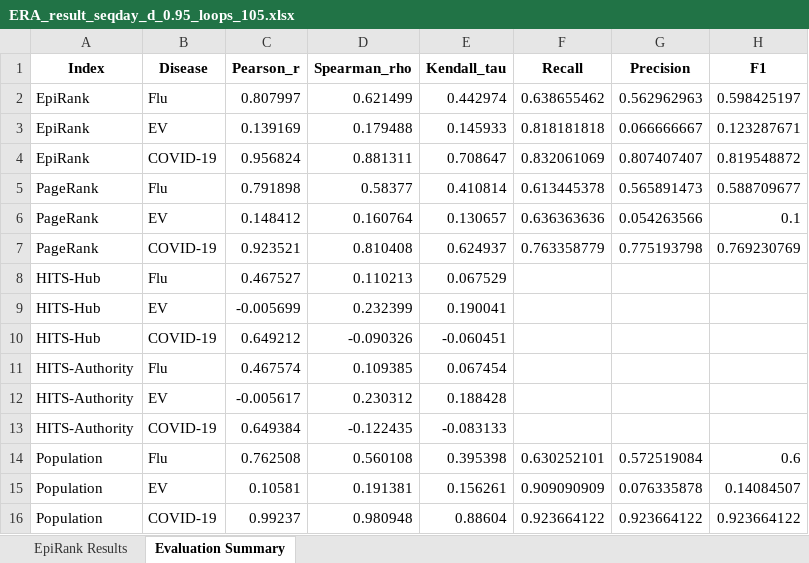
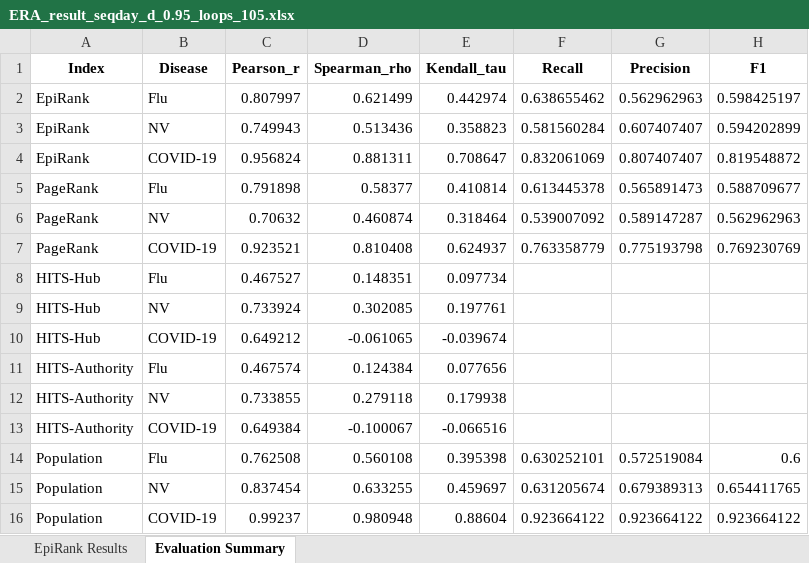
Before and after one commit to timeback2023/Seq-day-EpiRank, an Excel workbook: EpiRank_改_Germany/ERA_result_seqday_d_0.95_loops_105.xlsx, sheet Evaluation Summary, drawn as a sheet; values as stored, in another font and other column widths than the file's, no borders; removed rows and columns are numbered as before the commit, all else as after; the diff names each change by its address in the sheet, - before the commit and + after, or states it on an @@ line.

Commit message:
feat(epirank): replace enterovirus with norovirus (nv.xlsx) in both Germany variants
- EpiRank_GUI.py (原/改/reverse): KEY_EV_AVERAGE_CASES -> KEY_NV_TOTAL_CASES, ev.xlsx -> nv.xlsx, ev_cases/nv_cases fields, int case counts
- add nv.xlsx case tables to 原_Germany and 改_Germany
- add 原始数据/norovirus_germany_county_2015_2020_raw.csv and 疾病数据说明.md
- regenerate ERA_result_*.json/xlsx for 原 (daytime 0.5, 110 loops) and 改 (seqday/reverse, 105 loops)

```diff
--- a/EpiRank_改_Germany/ERA_result_seqday_d_0.95_loops_105.xlsx (sheet Evaluation Summary)
+++ b/EpiRank_改_Germany/ERA_result_seqday_d_0.95_loops_105.xlsx (sheet Evaluation Summary)
-row 3: EpiRank | EV | 0.139169 | 0.179488 | 0.145933 | 0.818181818 | 0.066666667 | 0.123287671
+row 3: EpiRank | NV | 0.749943 | 0.513436 | 0.358823 | 0.581560284 | 0.607407407 | 0.594202899
-row 6: PageRank | EV | 0.148412 | 0.160764 | 0.130657 | 0.636363636 | 0.054263566 | 0.1
+row 6: PageRank | NV | 0.70632 | 0.460874 | 0.318464 | 0.539007092 | 0.589147287 | 0.562962963
-D8 (Spearman_rho): 0.110213
+D8 (Spearman_rho): 0.148351
-E8 (Kendall_tau): 0.067529
+E8 (Kendall_tau): 0.097734
-row 9: HITS-Hub | EV | -0.005699 | 0.232399 | 0.190041
+row 9: HITS-Hub | NV | 0.733924 | 0.302085 | 0.197761
-D10 (Spearman_rho): -0.090326
+D10 (Spearman_rho): -0.061065
-E10 (Kendall_tau): -0.060451
+E10 (Kendall_tau): -0.039674
-D11 (Spearman_rho): 0.109385
+D11 (Spearman_rho): 0.124384
-E11 (Kendall_tau): 0.067454
+E11 (Kendall_tau): 0.077656
-row 12: HITS-Authority | EV | -0.005617 | 0.230312 | 0.188428
+row 12: HITS-Authority | NV | 0.733855 | 0.279118 | 0.179938
-D13 (Spearman_rho): -0.122435
+D13 (Spearman_rho): -0.100067
-E13 (Kendall_tau): -0.083133
+E13 (Kendall_tau): -0.066516
-row 15: Population | EV | 0.10581 | 0.191381 | 0.156261 | 0.909090909 | 0.076335878 | 0.14084507
+row 15: Population | NV | 0.837454 | 0.633255 | 0.459697 | 0.631205674 | 0.679389313 | 0.654411765
```
Also changed, not shown: sheet EpiRank Results, EpiRank_原_Germany/ERA_result_d_0.95_daytime_0.5_loops_110.xlsx, EpiRank_改_Germany/ERA_result_reverse_seqday_d_0.95_loops_105.xlsx, 10 other files.
